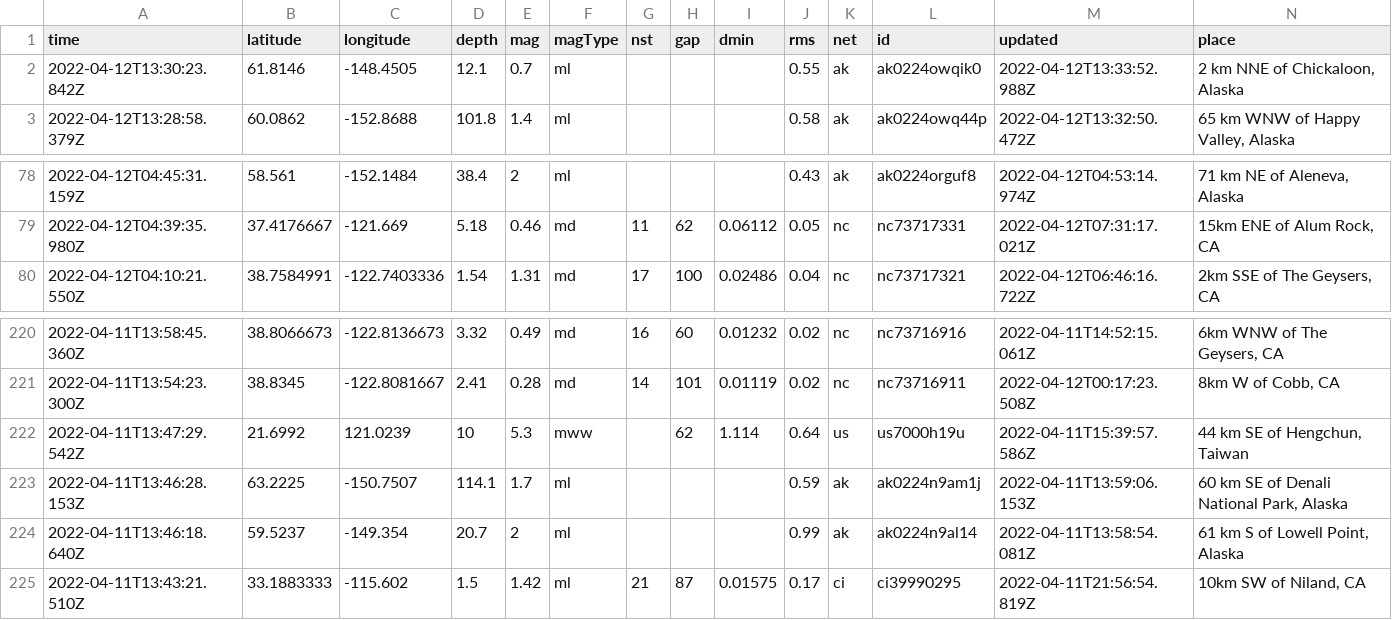
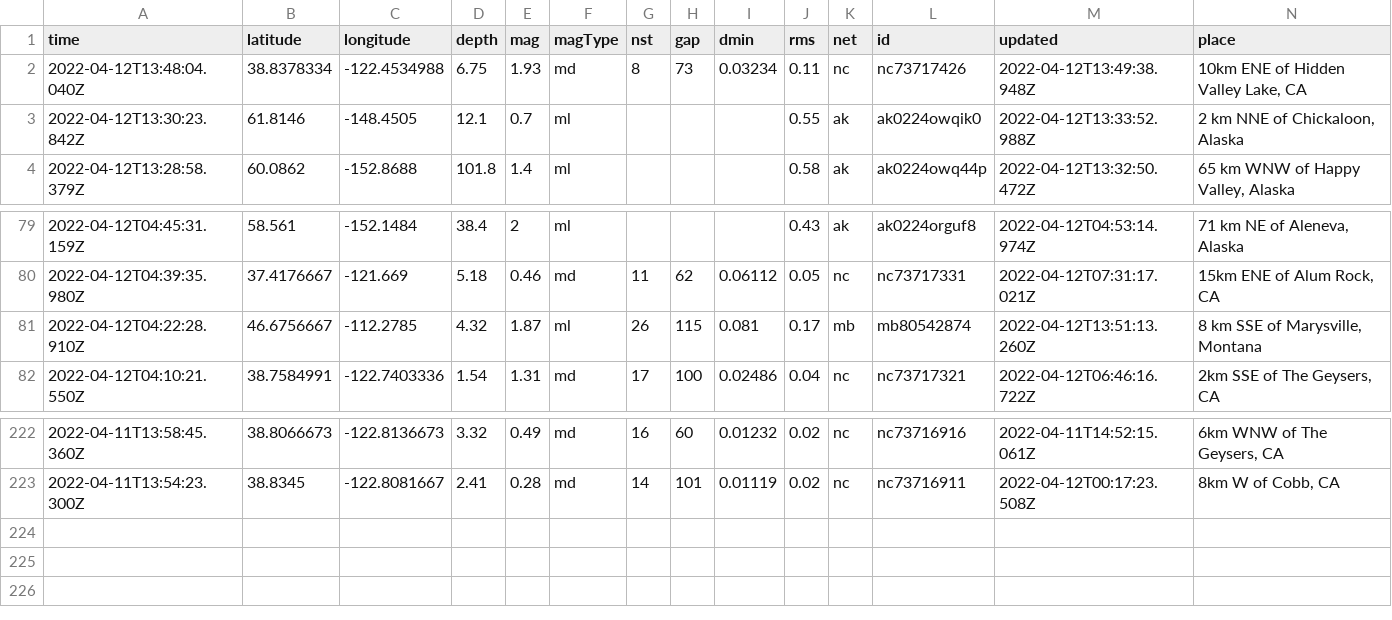
Before and after one commit to awallender/nicar22-github-actions, a CSV file: usgs_current.csv, drawn as a sheet; only a part is shown, gaps mark what is left out; removed rows and columns are numbered as before the commit, all else as after; rows hold the shown columns only; the diff names each change by its address in the sheet, - before the commit and + after, or states it on an @@ line.

```diff
--- a/usgs_current.csv
+++ b/usgs_current.csv
+row 2: 2022-04-12T13:48:04.040Z | 38.8378334 | -122.4534988 | 6.75 | 1.93 | md | 8 | 73 | 0.03234 | 0.11 | nc | nc73717426 | 2022-04-12T13:49:38.948Z | 10km ENE of Hidden Valley Lake, CA
+row 81: 2022-04-12T04:22:28.910Z | 46.6756667 | -112.2785 | 4.32 | 1.87 | ml | 26 | 115 | 0.081 | 0.17 | mb | mb80542874 | 2022-04-12T13:51:13.260Z | 8 km SSE of Marysville, Montana
-row 222: 2022-04-11T13:47:29.542Z | 21.6992 | 121.0239 | 10 | 5.3 | mww |  | 62 | 1.114 | 0.64 | us | us7000h19u | 2022-04-11T15:39:57.586Z | 44 km SE of Hengchun, Taiwan
-row 223: 2022-04-11T13:46:28.153Z | 63.2225 | -150.7507 | 114.1 | 1.7 | ml |  |  |  | 0.59 | ak | ak0224n9am1j | 2022-04-11T13:59:06.153Z | 60 km SE of Denali National Park, Alaska
-row 224: 2022-04-11T13:46:18.640Z | 59.5237 | -149.354 | 20.7 | 2 | ml |  |  |  | 0.99 | ak | ak0224n9al14 | 2022-04-11T13:58:54.081Z | 61 km S of Lowell Point, Alaska
-row 225: 2022-04-11T13:43:21.510Z | 33.1883333 | -115.602 | 1.5 | 1.42 | ml | 21 | 87 | 0.01575 | 0.17 | ci | ci39990295 | 2022-04-11T21:56:54.819Z | 10km SW of Niland, CA
```
Also changed, not shown: 1 other file.
